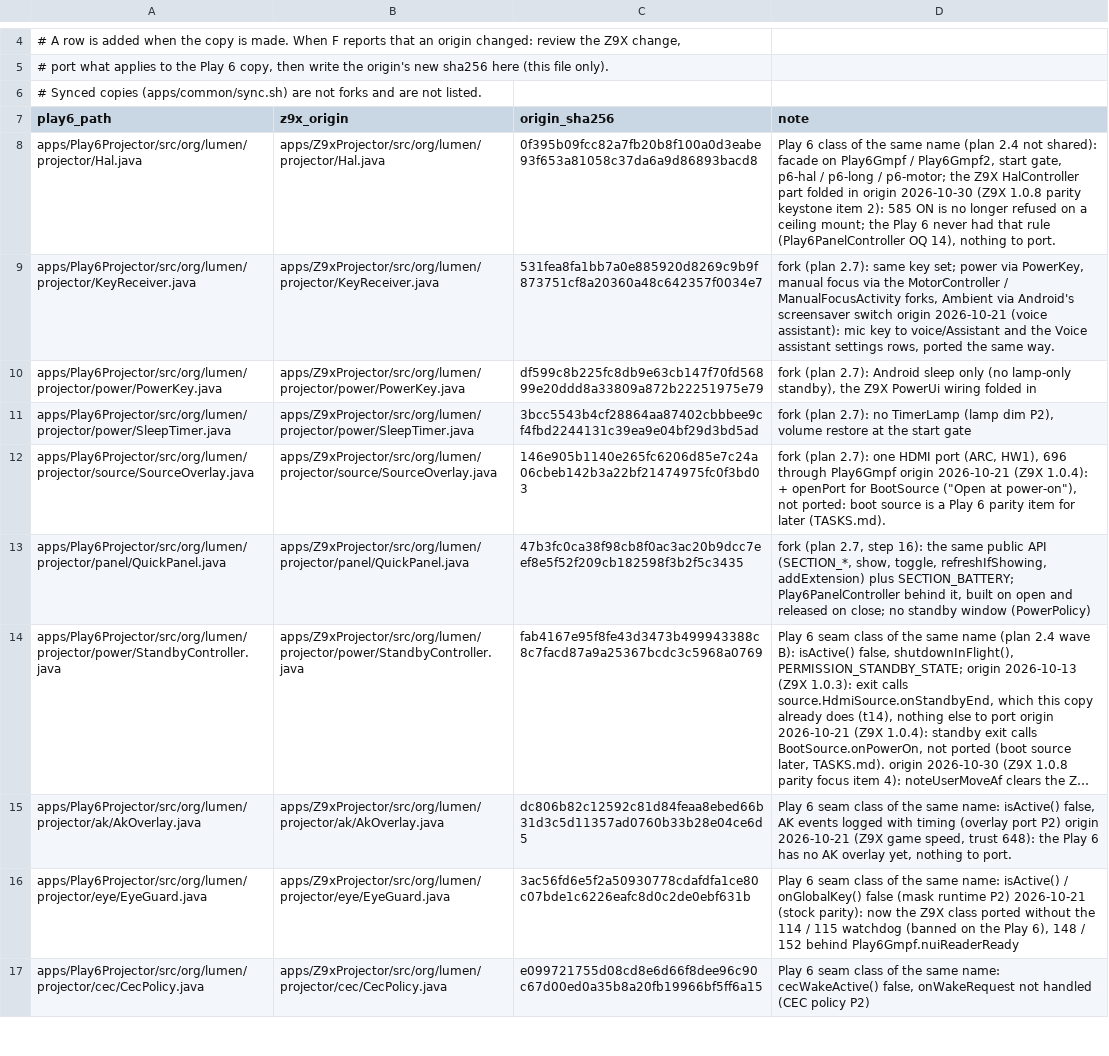
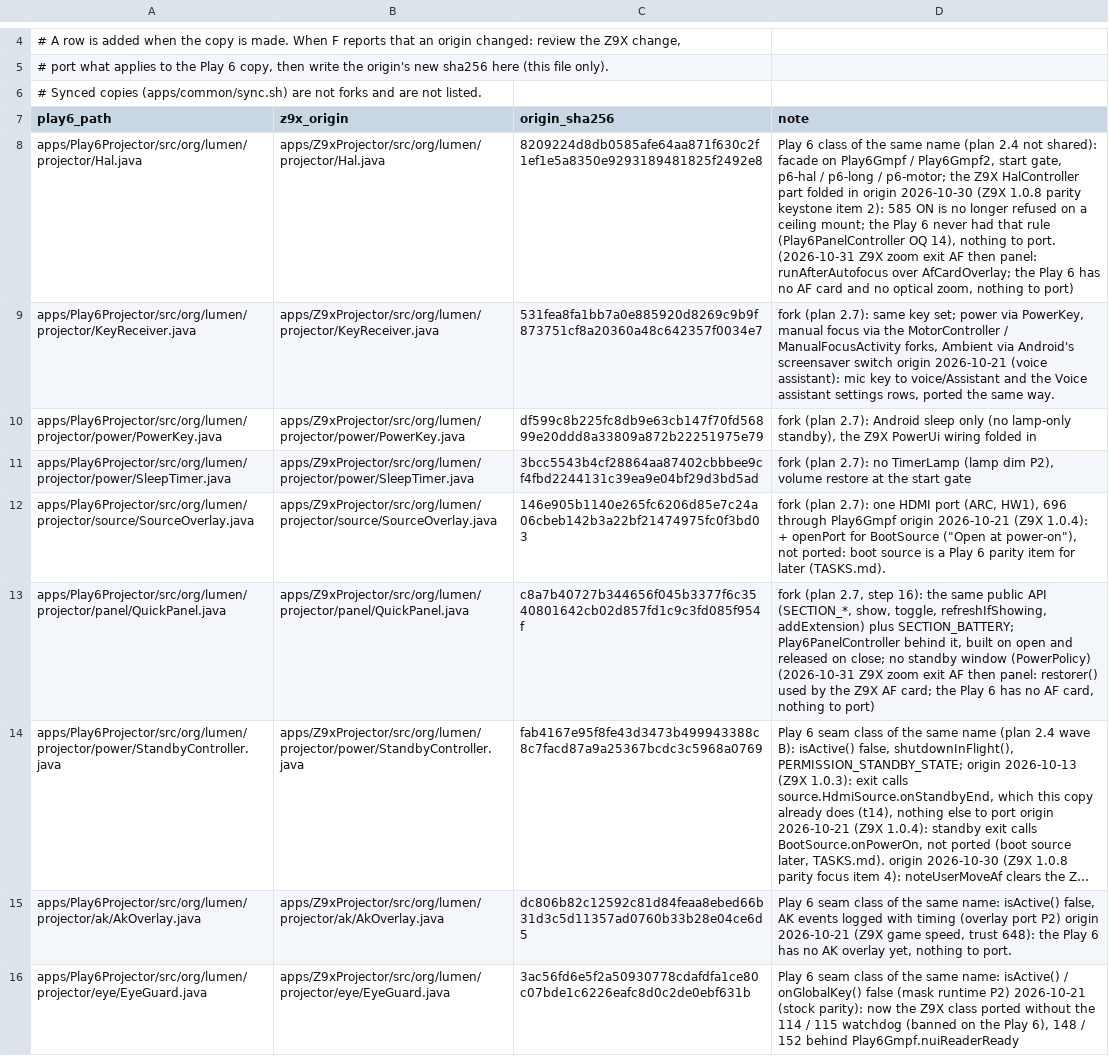
Before and after one commit to kmuradoff/lumen-os, a TSV file: tools/play6/forks.tsv, drawn as a sheet; only a part is shown, gaps mark what is left out; the shorter side is filled out with more unchanged rows; long unchanged cells end in …; the diff names each change by its address in the sheet, - before the commit and + after, or states it on an @@ line.

```diff
--- a/tools/play6/forks.tsv
+++ b/tools/play6/forks.tsv
-C8 (origin_sha256): 0f395b09fcc82a7fb20b8f100a0d3eabe93f653a81058c37da6a9d86893bacd8
+C8 (origin_sha256): 8209224d8db0585afe64aa871f630c2f1ef1e5a8350e9293189481825f2492e8
-D8 (note): …to port.
+D8 (note): …to port. (2026-10-31 Z9X zoom exit AF then panel: runAfterAutofocus over AfCardOverlay; the Play 6 has no AF card and no optical zoom, nothing to port)
-C13 (origin_sha256): 47b3fc0ca38f98cb8f0ac3ac20b9dcc7eef8e5f52f209cb182598f3b2f5c3435
+C13 (origin_sha256): c8a7b40727b344656f045b3377f6c3540801642cb02d857fd1c9c3fd085f954f
-D13 (note): …window (PowerPolicy)
+D13 (note): …window (PowerPolicy) (2026-10-31 Z9X zoom exit AF then panel: restorer() used by the Z9X AF card; the Play 6 has no AF card, nothing to port)
```
Also changed, not shown: 10 other files.
